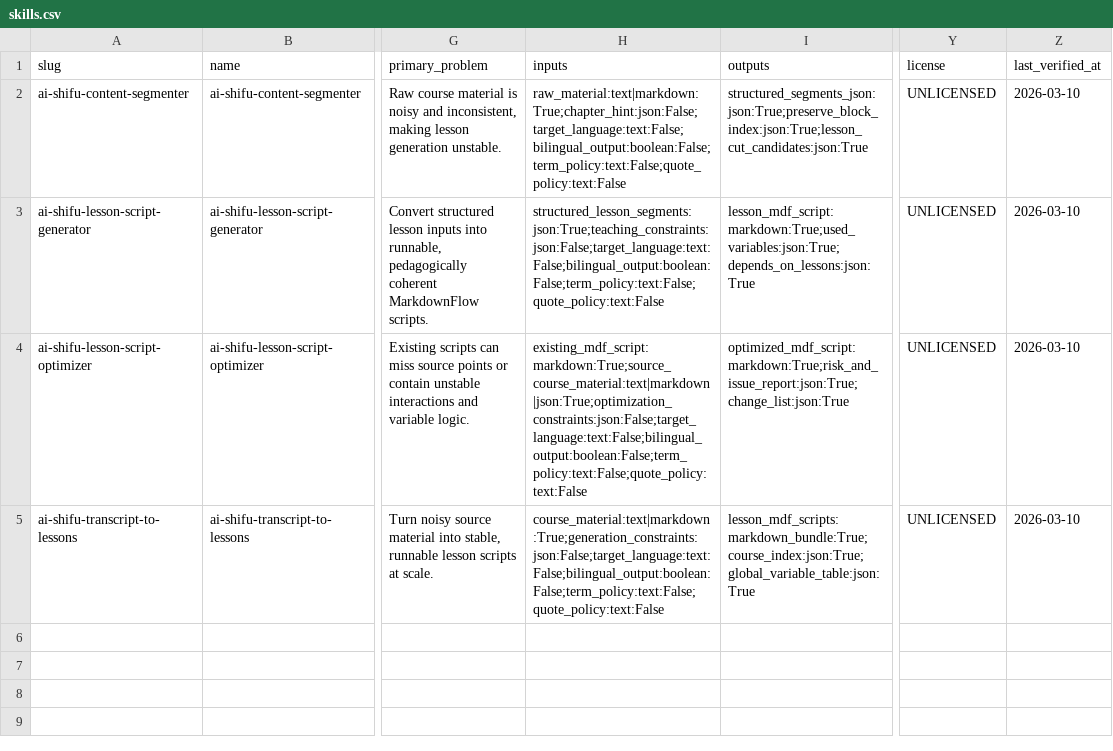
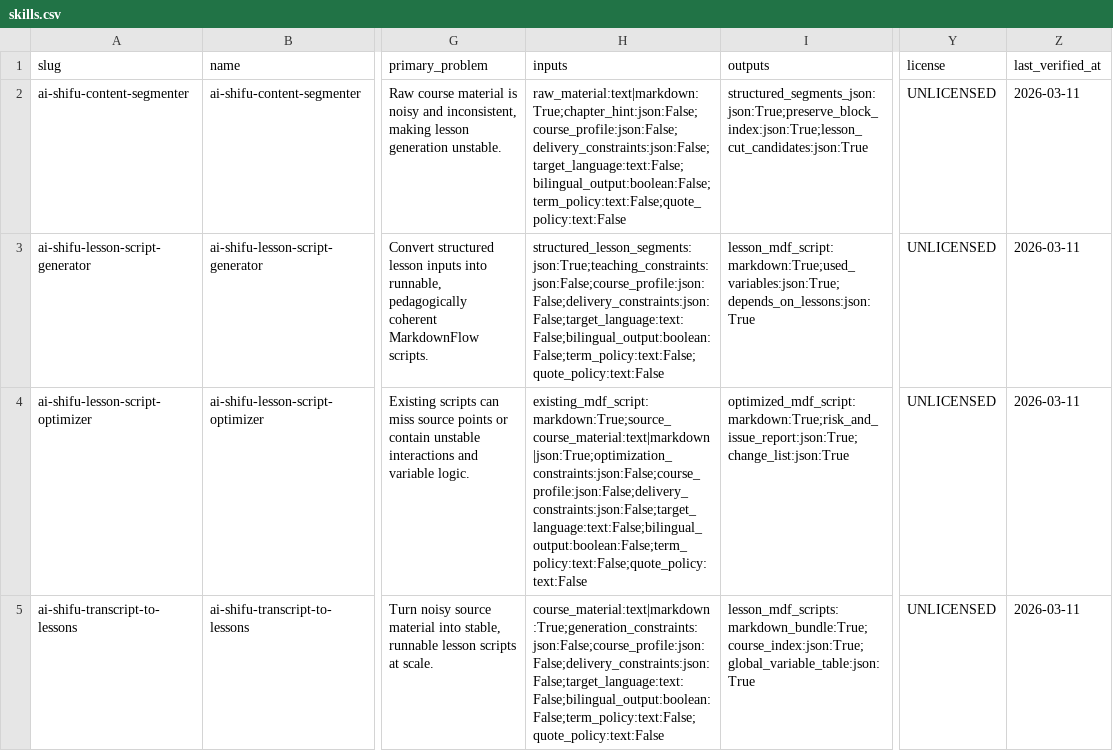
Before and after one commit to yfge/skills, a CSV file: catalog/skills.csv, drawn as a sheet; only a part is shown, gaps mark what is left out; the diff names each change by its address in the sheet, - before the commit and + after, or states it on an @@ line.

Commit message:
Improve course-authoring usability across core skills

```diff
--- a/catalog/skills.csv
+++ b/catalog/skills.csv
-H2 (inputs): raw_material:text|markdown:True;chapter_hint:json:False;target_language:text:False;bilingual_output:boolean:False;term_policy:text:False;quote_policy:text:False
+H2 (inputs): raw_material:text|markdown:True;chapter_hint:json:False;course_profile:json:False;delivery_constraints:json:False;target_language:text:False;bilingual_output:boolean:False;term_policy:text:False;quote_policy:text:False
-Z2:Z5 (last_verified_at): 2026-03-10
+Z2:Z5 (last_verified_at): 2026-03-11
-H3 (inputs): structured_lesson_segments:json:True;teaching_constraints:json:False;target_language:text:False;bilingual_output:boolean:False;term_policy:text:False;quote_policy:text:False
+H3 (inputs): structured_lesson_segments:json:True;teaching_constraints:json:False;course_profile:json:False;delivery_constraints:json:False;target_language:text:False;bilingual_output:boolean:False;term_policy:text:False;quote_policy:text:False
-H4 (inputs): existing_mdf_script:markdown:True;source_course_material:text|markdown|json:True;optimization_constraints:json:False;target_language:text:False;bilingual_output:boolean:False;term_policy:text:False;quote_policy:text:False
+H4 (inputs): existing_mdf_script:markdown:True;source_course_material:text|markdown|json:True;optimization_constraints:json:False;course_profile:json:False;delivery_constraints:json:False;target_language:text:False;bilingual_output:boolean:False;term_policy:text:False;quote_policy:text:False
-H5 (inputs): course_material:text|markdown:True;generation_constraints:json:False;target_language:text:False;bilingual_output:boolean:False;term_policy:text:False;quote_policy:text:False
+H5 (inputs): course_material:text|markdown:True;generation_constraints:json:False;course_profile:json:False;delivery_constraints:json:False;target_language:text:False;bilingual_output:boolean:False;term_policy:text:False;quote_policy:text:False
```
Also changed, not shown: 21 other files.
